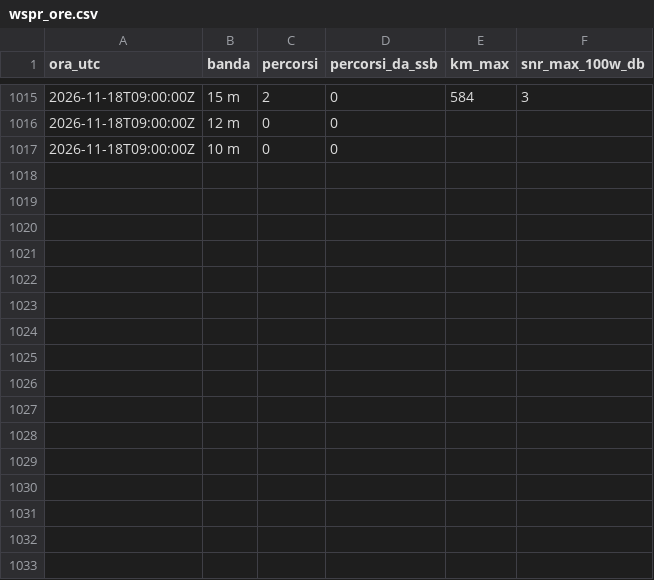
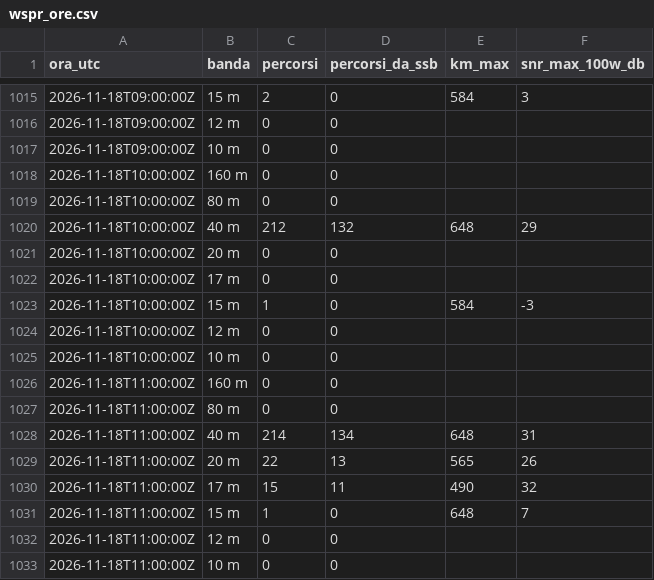
Before and after one commit to altolazio/propagazione_HF, a CSV file: 2026-11/wspr_ore.csv, drawn as a sheet; only a part is shown, gaps mark what is left out; the diff names each change by its address in the sheet, - before the commit and + after, or states it on an @@ line.

```diff
--- a/2026-11/wspr_ore.csv
+++ b/2026-11/wspr_ore.csv
+row 1018: 2026-11-18T10:00:00Z | 160 m | 0 | 0
+row 1019: 2026-11-18T10:00:00Z | 80 m | 0 | 0
+row 1020: 2026-11-18T10:00:00Z | 40 m | 212 | 132 | 648 | 29
+row 1021: 2026-11-18T10:00:00Z | 20 m | 0 | 0
+row 1022: 2026-11-18T10:00:00Z | 17 m | 0 | 0
+row 1023: 2026-11-18T10:00:00Z | 15 m | 1 | 0 | 584 | -3
+row 1024: 2026-11-18T10:00:00Z | 12 m | 0 | 0
+row 1025: 2026-11-18T10:00:00Z | 10 m | 0 | 0
+row 1026: 2026-11-18T11:00:00Z | 160 m | 0 | 0
+row 1027: 2026-11-18T11:00:00Z | 80 m | 0 | 0
+row 1028: 2026-11-18T11:00:00Z | 40 m | 214 | 134 | 648 | 31
+row 1029: 2026-11-18T11:00:00Z | 20 m | 22 | 13 | 565 | 26
+row 1030: 2026-11-18T11:00:00Z | 17 m | 15 | 11 | 490 | 32
+row 1031: 2026-11-18T11:00:00Z | 15 m | 1 | 0 | 648 | 7
+row 1032: 2026-11-18T11:00:00Z | 12 m | 0 | 0
+row 1033: 2026-11-18T11:00:00Z | 10 m | 0 | 0
```
Also changed, not shown: 2026-11/bande.csv, 2026-11/cluster_spot.csv, 6 other files.
